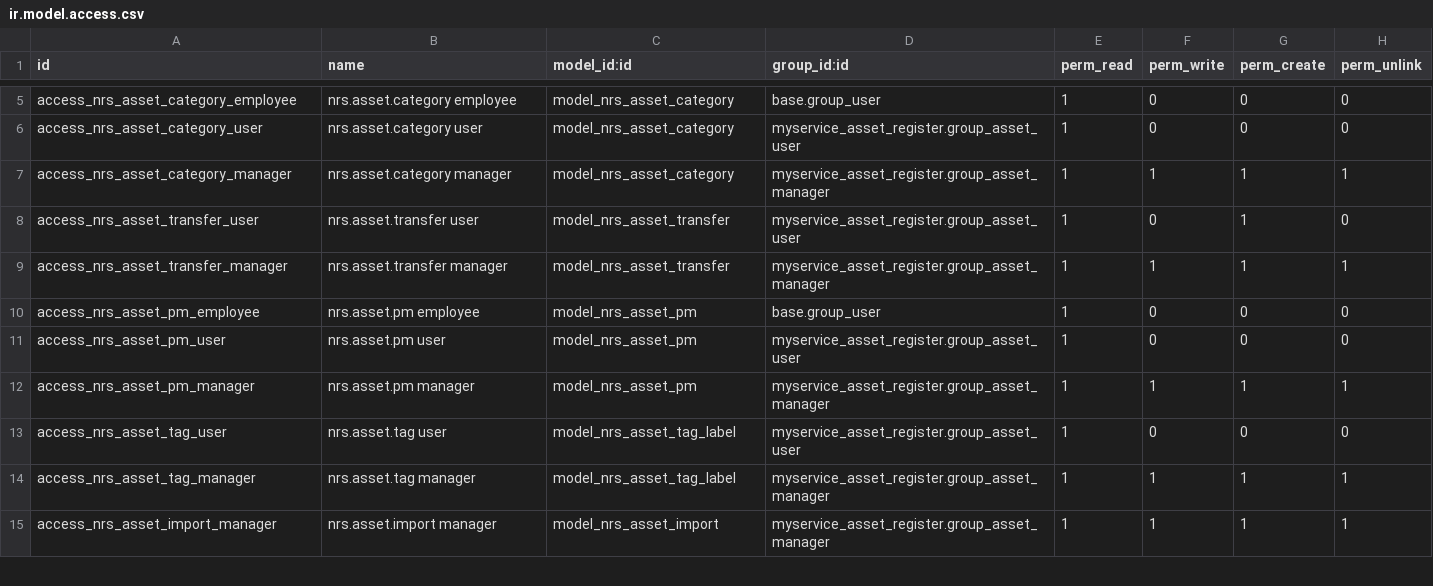
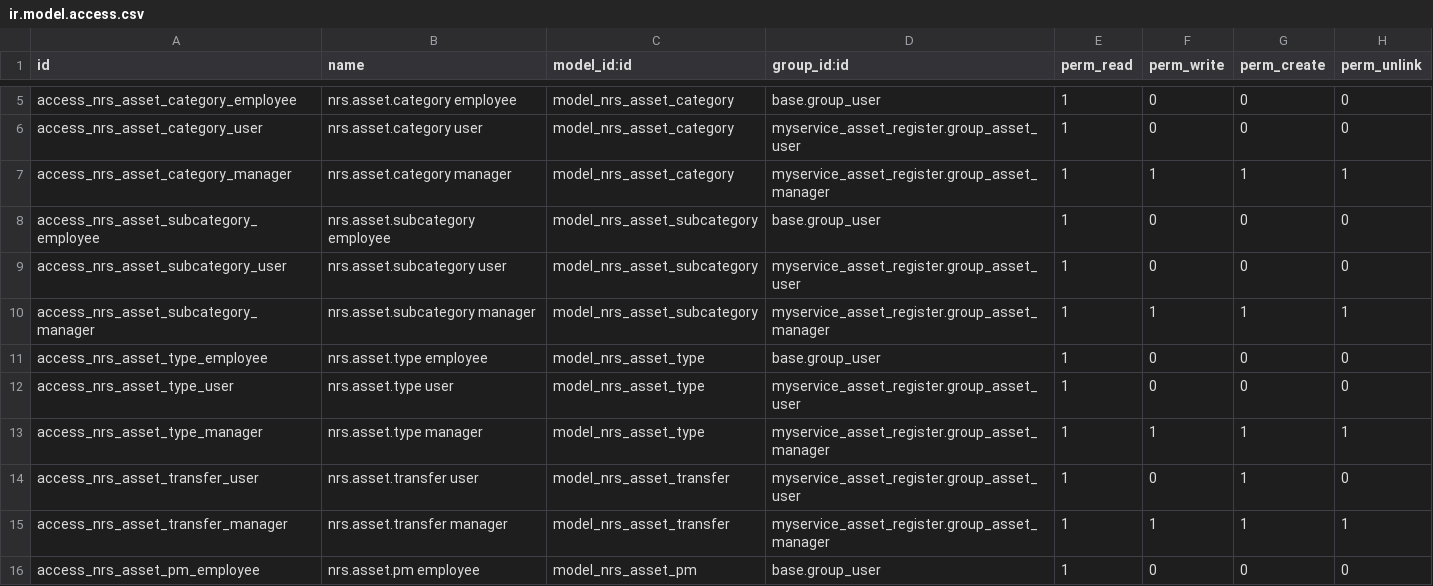
Before and after one commit to wmlmetro/Cadra, a CSV file: myservice_asset_register/security/ir.model.access.csv, drawn as a sheet; only a part is shown, gaps mark what is left out; the shorter side is filled out with more unchanged rows; the diff names each change by its address in the sheet, - before the commit and + after, or states it on an @@ line.

```diff
--- a/myservice_asset_register/security/ir.model.access.csv
+++ b/myservice_asset_register/security/ir.model.access.csv
+row 8: access_nrs_asset_subcategory_employee | nrs.asset.subcategory employee | model_nrs_asset_subcategory | base.group_user | 1 | 0 | 0 | 0
+row 9: access_nrs_asset_subcategory_user | nrs.asset.subcategory user | model_nrs_asset_subcategory | myservice_asset_register.group_asset_user | 1 | 0 | 0 | 0
+row 10: access_nrs_asset_subcategory_manager | nrs.asset.subcategory manager | model_nrs_asset_subcategory | myservice_asset_register.group_asset_manager | 1 | 1 | 1 | 1
+row 11: access_nrs_asset_type_employee | nrs.asset.type employee | model_nrs_asset_type | base.group_user | 1 | 0 | 0 | 0
+row 12: access_nrs_asset_type_user | nrs.asset.type user | model_nrs_asset_type | myservice_asset_register.group_asset_user | 1 | 0 | 0 | 0
+row 13: access_nrs_asset_type_manager | nrs.asset.type manager | model_nrs_asset_type | myservice_asset_register.group_asset_manager | 1 | 1 | 1 | 1
```
Also changed, not shown: myservice_osint/security/ir.model.access.csv, myservice_security/security/ir.model.access.csv, 28 other files.
